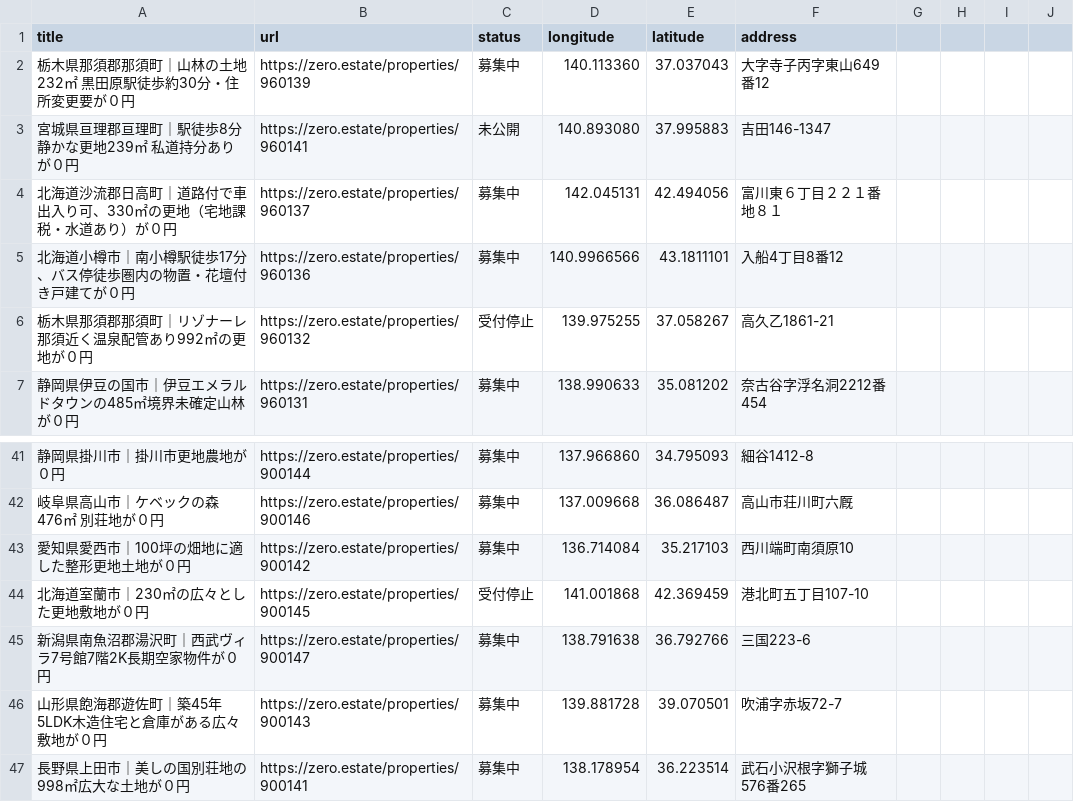
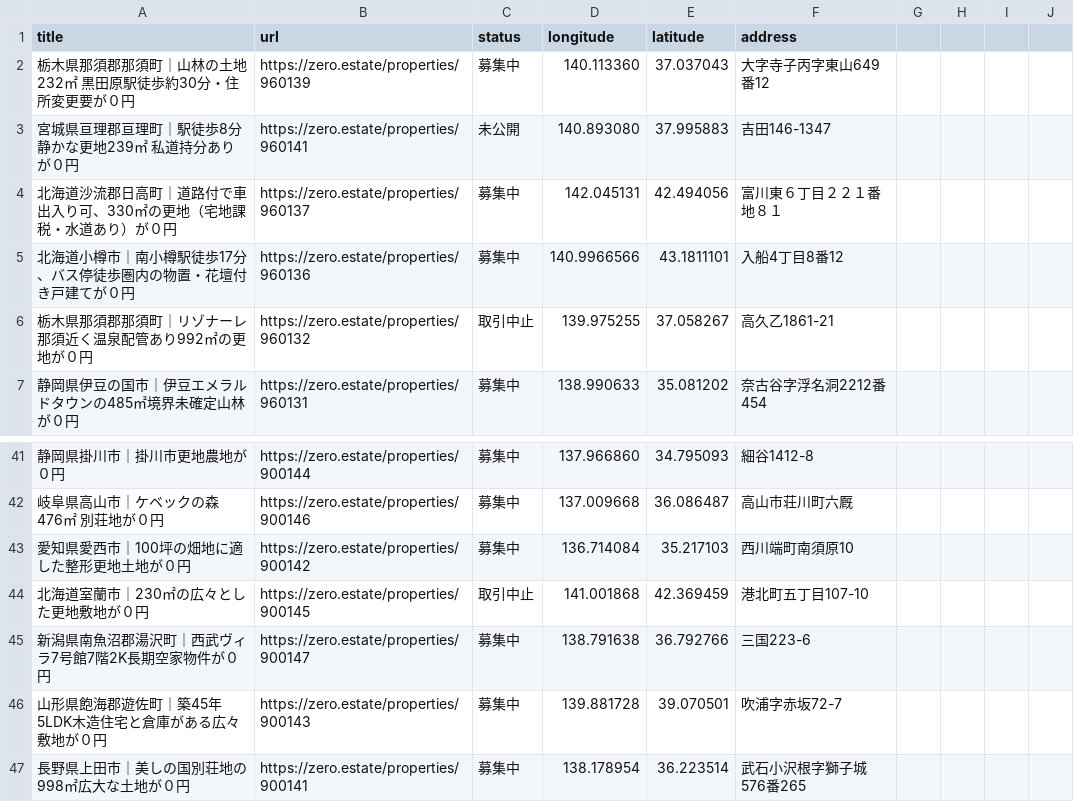
Before and after one commit to 5ym/zero-owner, a CSV file: map.csv, drawn as a sheet; only a part is shown, gaps mark what is left out.

```diff
--- a/map.csv
+++ b/map.csv
@@ -5,3 +5,3 @@ title,url,status,longitude,latitude,address
 "北海道小樽市｜南小樽駅徒歩17分、バス停徒歩圏内の物置・花壇付き戸建てが０円",https://zero.estate/properties/960136,募集中,140.9966566,43.1811101,入船4丁目8番12
-"栃木県那須郡那須町｜リゾナーレ那須近く温泉配管あり992㎡の更地が０円",https://zero.estate/properties/960132,受付停止,139.975255,37.058267,高久乙1861-21
+"栃木県那須郡那須町｜リゾナーレ那須近く温泉配管あり992㎡の更地が０円",https://zero.estate/properties/960132,取引中止,139.975255,37.058267,高久乙1861-21
 "静岡県伊豆の国市｜伊豆エメラルドタウンの485㎡境界未確定山林が０円",https://zero.estate/properties/960131,募集中,138.990633,35.081202,奈古谷字浮名洞2212番454
@@ -43,3 +43,3 @@ title,url,status,longitude,latitude,address
 "愛知県愛西市｜100坪の畑地に適した整形更地土地が０円",https://zero.estate/properties/900142,募集中,136.714084,35.217103,西川端町南須原10
-"北海道室蘭市｜230㎡の広々とした更地敷地が０円",https://zero.estate/properties/900145,受付停止,141.001868,42.369459,港北町五丁目107-10
+"北海道室蘭市｜230㎡の広々とした更地敷地が０円",https://zero.estate/properties/900145,取引中止,141.001868,42.369459,港北町五丁目107-10
 "新潟県南魚沼郡湯沢町｜西武ヴィラ7号館7階2K長期空家物件が０円",https://zero.estate/properties/900147,募集中,138.791638,36.792766,三国223-6
```
